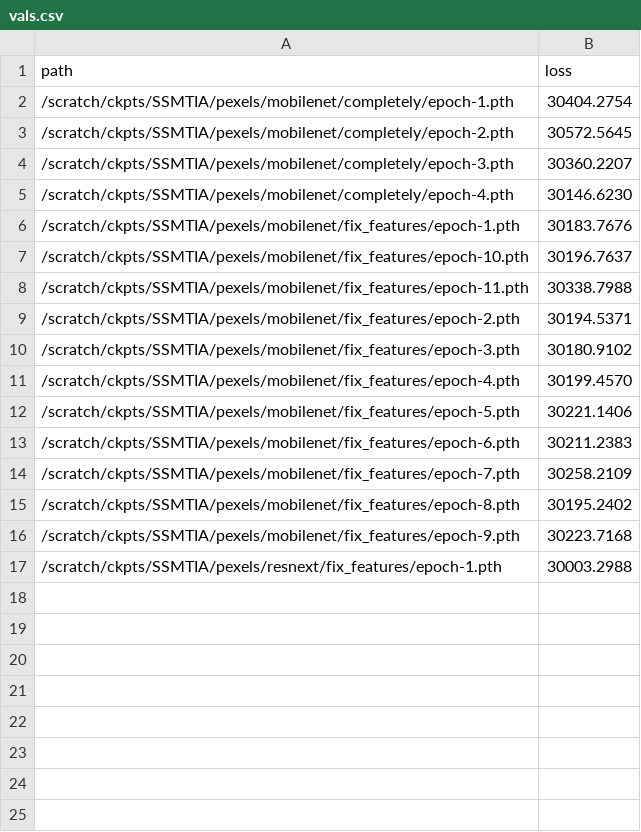
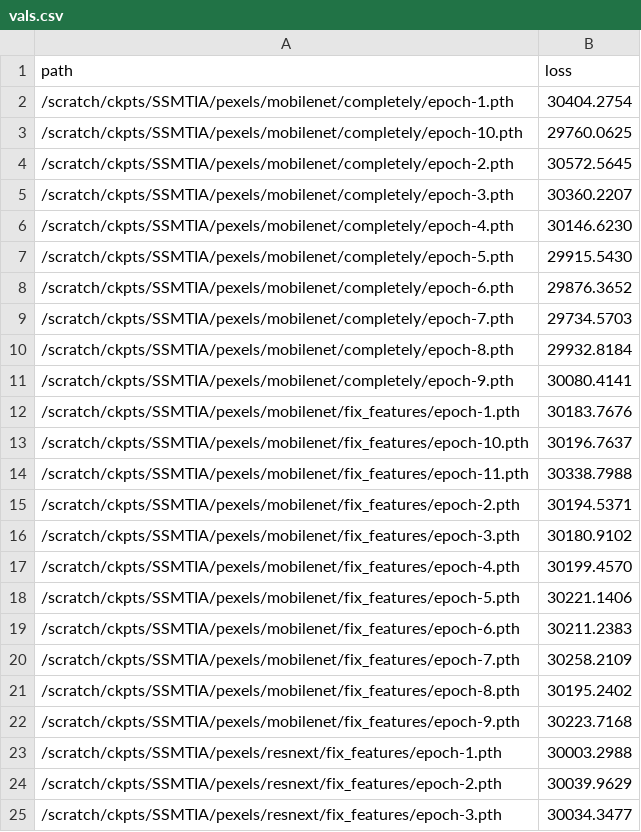
Before and after one commit to janpf/NIAA, a CSV file: analysis/SSMTIA/vals.csv, drawn as a sheet; the diff names each change by its address in the sheet, - before the commit and + after, or states it on an @@ line.

Commit message:
updating validation losses

```diff
--- a/analysis/SSMTIA/vals.csv
+++ b/analysis/SSMTIA/vals.csv
+row 3: /scratch/ckpts/SSMTIA/pexels/mobilenet/completely/epoch-10.pth | 29760.0625
+row 7: /scratch/ckpts/SSMTIA/pexels/mobilenet/completely/epoch-5.pth | 29915.5430
+row 8: /scratch/ckpts/SSMTIA/pexels/mobilenet/completely/epoch-6.pth | 29876.3652
+row 9: /scratch/ckpts/SSMTIA/pexels/mobilenet/completely/epoch-7.pth | 29734.5703
+row 10: /scratch/ckpts/SSMTIA/pexels/mobilenet/completely/epoch-8.pth | 29932.8184
+row 11: /scratch/ckpts/SSMTIA/pexels/mobilenet/completely/epoch-9.pth | 30080.4141
+row 24: /scratch/ckpts/SSMTIA/pexels/resnext/fix_features/epoch-2.pth | 30039.9629
+row 25: /scratch/ckpts/SSMTIA/pexels/resnext/fix_features/epoch-3.pth | 30034.3477
```
